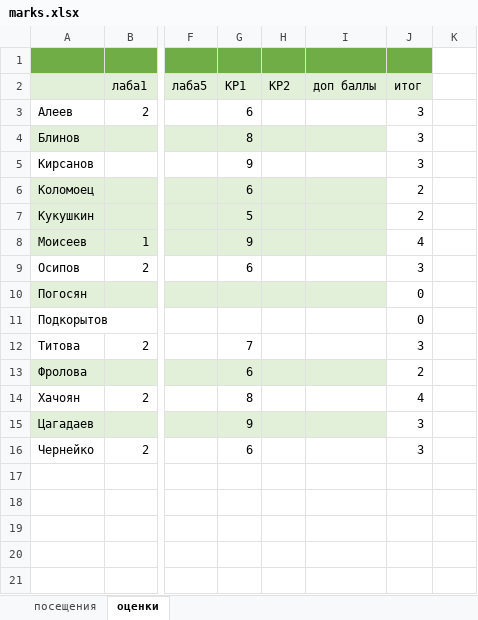
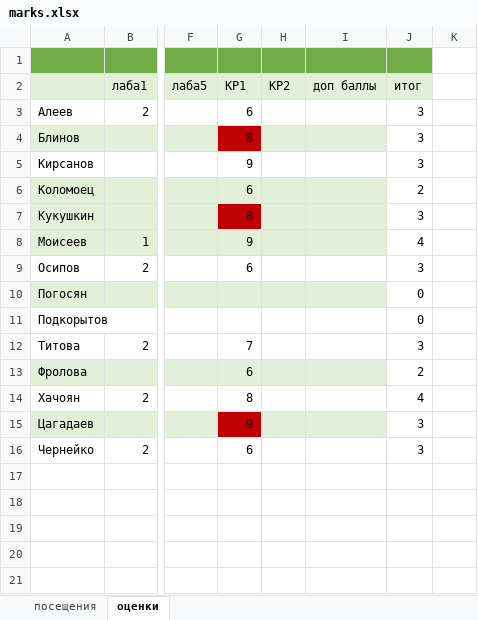
Before and after one commit to IvanSmirnovSPL/FAKT_INFORMATICS, an Excel workbook: marks.xlsx, sheet оценки, drawn as a sheet; only a part is shown, gaps mark what is left out; values as stored, in another font and other column widths than the file's, no borders; the diff names each change by its address in the sheet, - before the commit and + after, or states it on an @@ line.

Commit message:
upd

```diff
--- a/marks.xlsx (sheet оценки)
+++ b/marks.xlsx (sheet оценки)
-G4 fill: #E2F0D9
+G4 fill: #C00000
-G7 (КР1): 5
+G7 (КР1): 8
-G7 fill: #E2F0D9
+G7 fill: #C00000
-J7 (итог): 2
+J7 (итог): 3
-G15 fill: #E2F0D9
+G15 fill: #C00000
```
